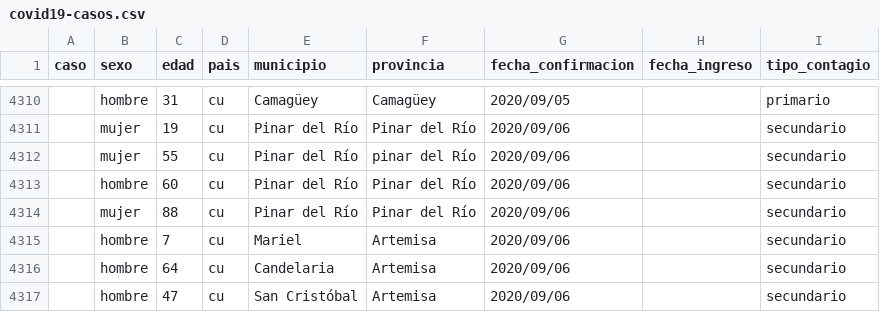
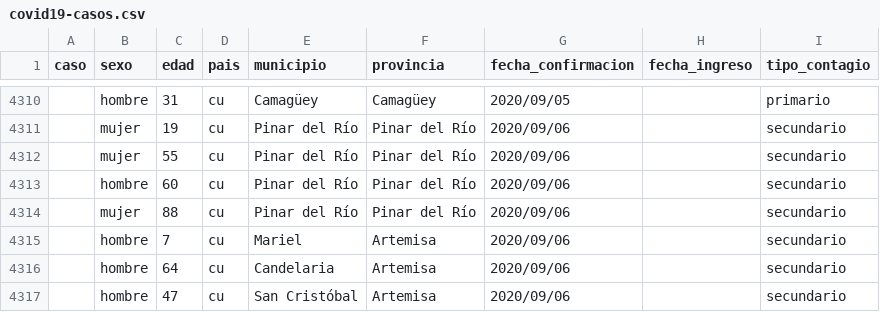
Before and after one commit to covid19cubadata/covid19cubadata.github.io, a CSV file: data/covid19-casos.csv, drawn as a sheet; only a part is shown, gaps mark what is left out.

Commit message:
Update countries data

```diff
--- a/data/covid19-casos.csv
+++ b/data/covid19-casos.csv
@@ -4311,3 +4311,3 @@ caso,sexo,edad,pais,municipio,provincia,fecha_confirmacion,fecha_ingreso,tipo_co
 ,mujer,19,cu,Pinar del Río,Pinar del Río,2020/09/06,,secundario
-,mujer,55,cu,Pinar del Río,pinar del Río,2020/09/06,,secundario
+,mujer,55,cu,Pinar del Río,Pinar del Río,2020/09/06,,secundario
 ,hombre,60,cu,Pinar del Río,Pinar del Río,2020/09/06,,secundario
```
Also changed, not shown: 2 other files.
